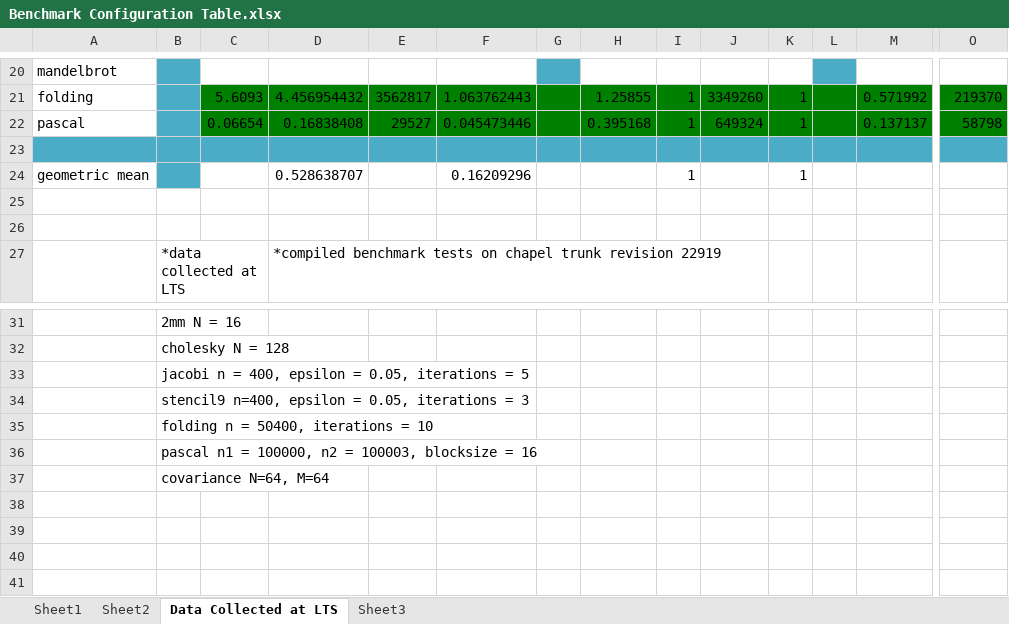
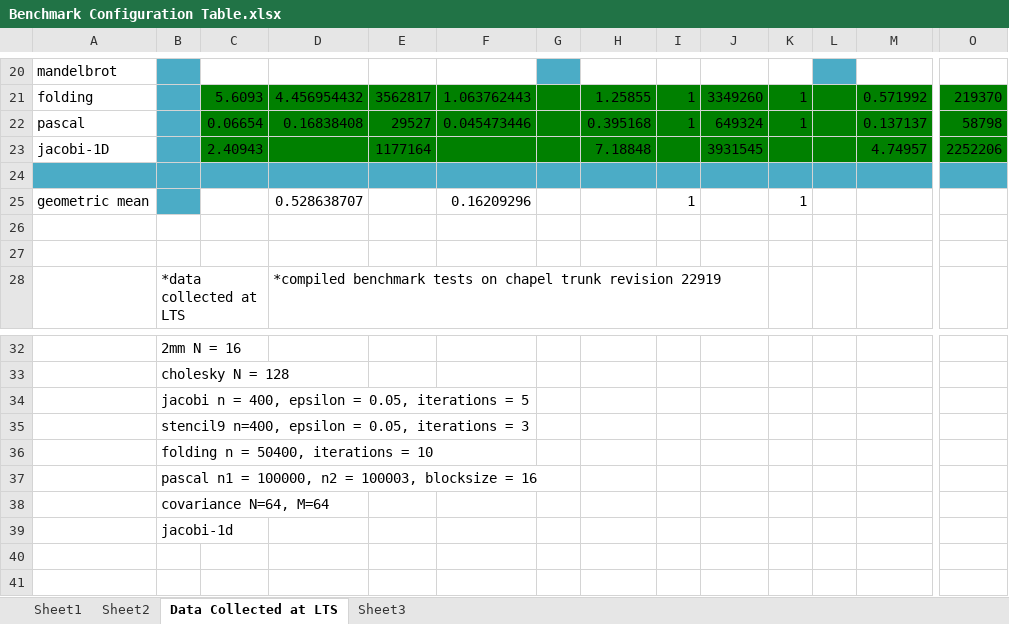
Before and after one commit to aroonsharma1/Chapel_Masters_Work, an Excel workbook: Benchmark Configuration Table.xlsx, sheet Data Collected at LTS, drawn as a sheet; only a part is shown, gaps mark what is left out; the shorter side is filled out with more unchanged rows; values as stored, in another font and other column widths than the file's, no borders; charts and pictures not drawn; addresses are those after the commit; rows hold the shown columns only; the diff names each change by its address in the sheet, - before the commit and + after, or states it on an @@ line.

Commit message:
jacobi-1d ready to test with BC and BCM

```diff
--- a/Benchmark Configuration Table.xlsx (sheet Data Collected at LTS)
+++ b/Benchmark Configuration Table.xlsx (sheet Data Collected at LTS)
+row 23: jacobi-1D |  | 2.40943 |  | 1177164 |  |  | 7.18848 |  | 3931545 |  |  | 4.74957 | 2252206
-B39: (empty)
+B39: jacobi-1d
```
Also changed, not shown: formulas that keep their value, charts or pictures, 5 other files.
